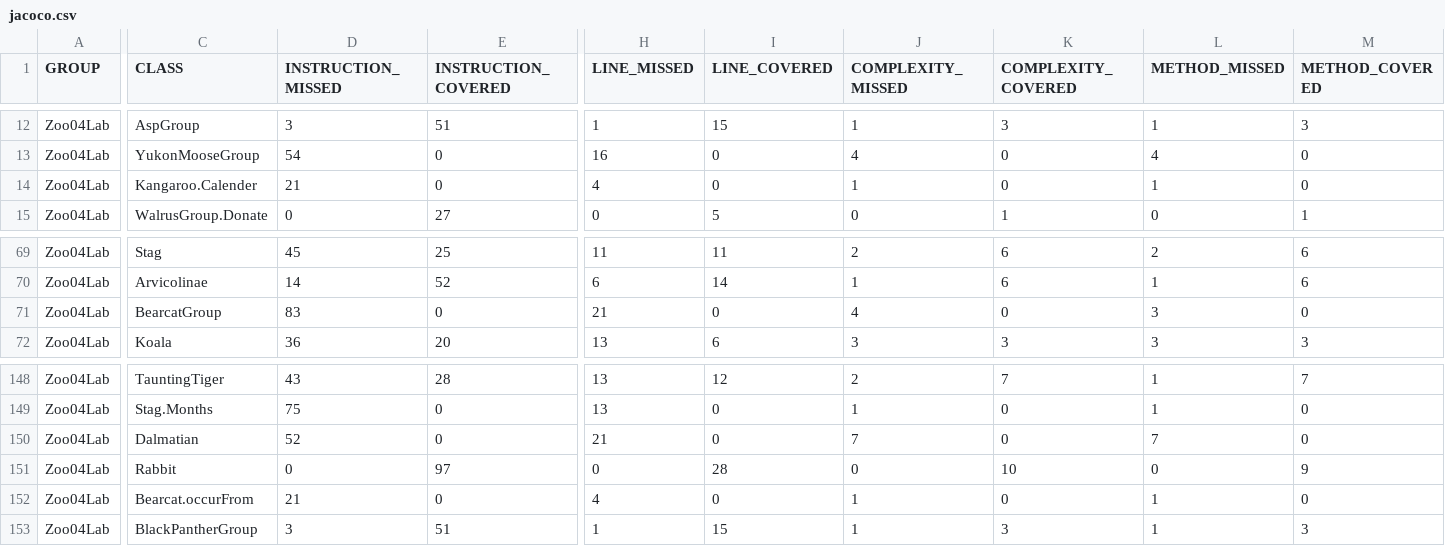
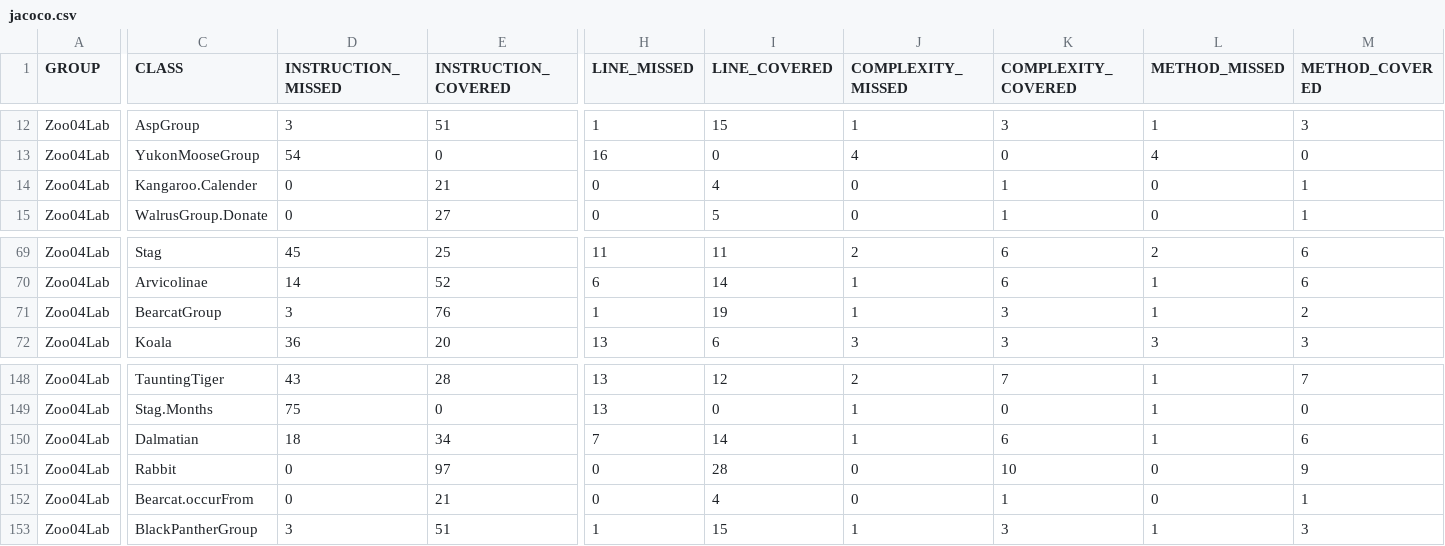
Before and after one commit to denisecase/Zoo04Lab-Coverage, a CSV file: jacoco.csv, drawn as a sheet; only a part is shown, gaps mark what is left out; the diff covers the shown part only; the diff names each change by its address in the sheet, - before the commit and + after, or states it on an @@ line.

```diff
--- a/jacoco.csv
+++ b/jacoco.csv
-D14 (INSTRUCTION_MISSED): 21
+D14 (INSTRUCTION_MISSED): 0
-E14 (INSTRUCTION_COVERED): 0
+E14 (INSTRUCTION_COVERED): 21
-H14 (LINE_MISSED): 4
+H14 (LINE_MISSED): 0
-I14 (LINE_COVERED): 0
+I14 (LINE_COVERED): 4
-J14 (COMPLEXITY_MISSED): 1
+J14 (COMPLEXITY_MISSED): 0
-K14 (COMPLEXITY_COVERED): 0
+K14 (COMPLEXITY_COVERED): 1
-L14 (METHOD_MISSED): 1
+L14 (METHOD_MISSED): 0
-M14 (METHOD_COVERED): 0
+M14 (METHOD_COVERED): 1
-D71 (INSTRUCTION_MISSED): 83
+D71 (INSTRUCTION_MISSED): 3
-E71 (INSTRUCTION_COVERED): 0
+E71 (INSTRUCTION_COVERED): 76
-H71 (LINE_MISSED): 21
+H71 (LINE_MISSED): 1
-I71 (LINE_COVERED): 0
+I71 (LINE_COVERED): 19
-J71 (COMPLEXITY_MISSED): 4
+J71 (COMPLEXITY_MISSED): 1
-K71 (COMPLEXITY_COVERED): 0
+K71 (COMPLEXITY_COVERED): 3
-L71 (METHOD_MISSED): 3
+L71 (METHOD_MISSED): 1
-M71 (METHOD_COVERED): 0
+M71 (METHOD_COVERED): 2
-D150 (INSTRUCTION_MISSED): 52
+D150 (INSTRUCTION_MISSED): 18
-E150 (INSTRUCTION_COVERED): 0
+E150 (INSTRUCTION_COVERED): 34
-H150 (LINE_MISSED): 21
+H150 (LINE_MISSED): 7
-I150 (LINE_COVERED): 0
+I150 (LINE_COVERED): 14
-J150 (COMPLEXITY_MISSED): 7
+J150 (COMPLEXITY_MISSED): 1
-K150 (COMPLEXITY_COVERED): 0
+K150 (COMPLEXITY_COVERED): 6
-L150 (METHOD_MISSED): 7
+L150 (METHOD_MISSED): 1
-M150 (METHOD_COVERED): 0
+M150 (METHOD_COVERED): 6
-D152 (INSTRUCTION_MISSED): 21
+D152 (INSTRUCTION_MISSED): 0
-E152 (INSTRUCTION_COVERED): 0
+E152 (INSTRUCTION_COVERED): 21
-H152 (LINE_MISSED): 4
+H152 (LINE_MISSED): 0
-I152 (LINE_COVERED): 0
+I152 (LINE_COVERED): 4
-J152 (COMPLEXITY_MISSED): 1
+J152 (COMPLEXITY_MISSED): 0
-K152 (COMPLEXITY_COVERED): 0
+K152 (COMPLEXITY_COVERED): 1
-L152 (METHOD_MISSED): 1
+L152 (METHOD_MISSED): 0
-M152 (METHOD_COVERED): 0
+M152 (METHOD_COVERED): 1
```
Also changed, not shown: 34 edited cells elsewhere in this file, 26 other files.
